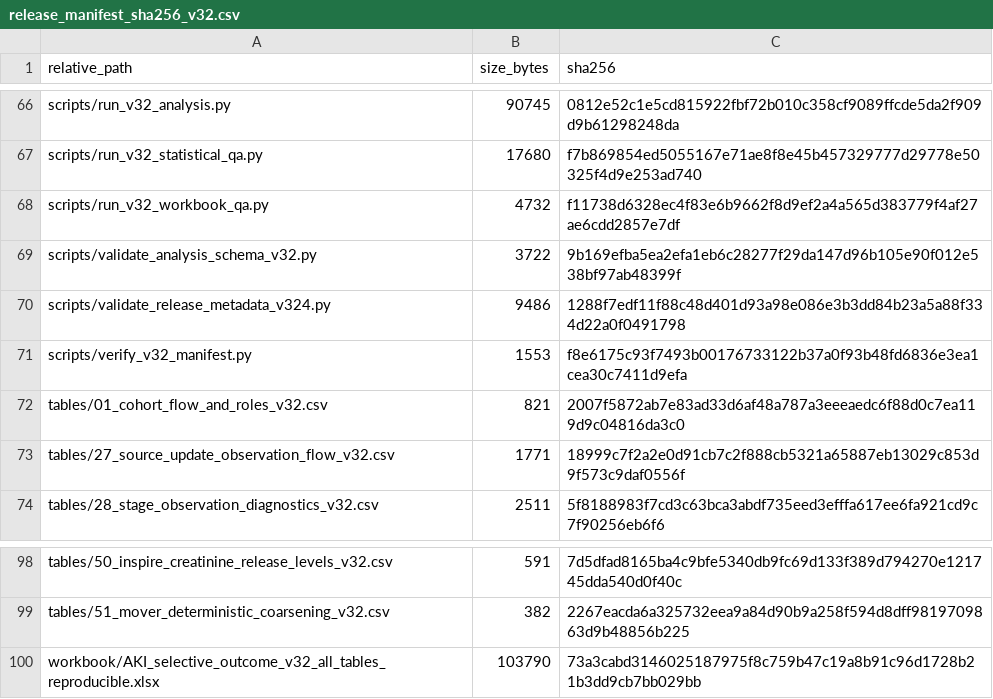
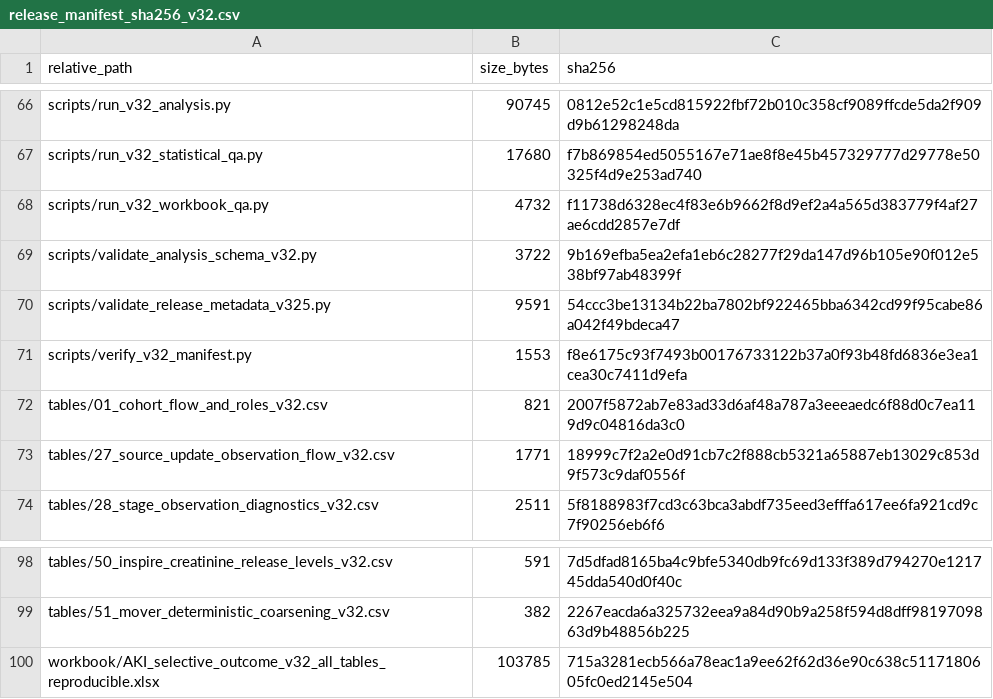
Before and after one commit to tqytqytqytqy/perioperative-aki-selective-outcome-observation, a CSV file: release_manifest_sha256_v32.csv, drawn as a sheet; only a part is shown, gaps mark what is left out; the diff covers the shown part only.

Commit message:
Publish v3.2.5 archival metadata

```diff
--- a/release_manifest_sha256_v32.csv
+++ b/release_manifest_sha256_v32.csv
@@ -69,3 +69,3 @@ scripts/run_v32_workbook_qa.py,4732,f11738d6328ec4f83e6b9662f8d9ef2a4a565d383779
 scripts/validate_analysis_schema_v32.py,3722,9b169efba5ea2efa1eb6c28277f29da147d96b105e90f012e538bf97ab48399f
-scripts/validate_release_metadata_v324.py,9486,1288f7edf11f88c48d401d93a98e086e3b3dd84b23a5a88f334d22a0f0491798
+scripts/validate_release_metadata_v325.py,9591,54ccc3be13134b22ba7802bf922465bba6342cd99f95cabe86a042f49bdeca47
 scripts/verify_v32_manifest.py,1553,f8e6175c93f7493b00176733122b37a0f93b48fd6836e3ea1cea30c7411d9efa
@@ -99,2 +99,2 @@ tables/50_inspire_creatinine_release_levels_v32.csv,591,7d5dfad8165ba4c9bfe5340d
 tables/51_mover_deterministic_coarsening_v32.csv,382,2267eacda6a325732eea9a84d90b9a258f594d8dff9819709863d9b48856b225
-workbook/AKI_selective_outcome_v32_all_tables_reproducible.xlsx,103790,73a3cabd3146025187975f8c759b47c19a8b91c96d1728b21b3dd9cb7bb029bb
+workbook/AKI_selective_outcome_v32_all_tables_reproducible.xlsx,103785,715a3281ecb566a78eac1a9ee62f62d36e90c638c5117180605fc0ed2145e504
```
Also changed, not shown: 3 added rows, 3 removed rows and 11 edited cells elsewhere in this file, 4 other files.
